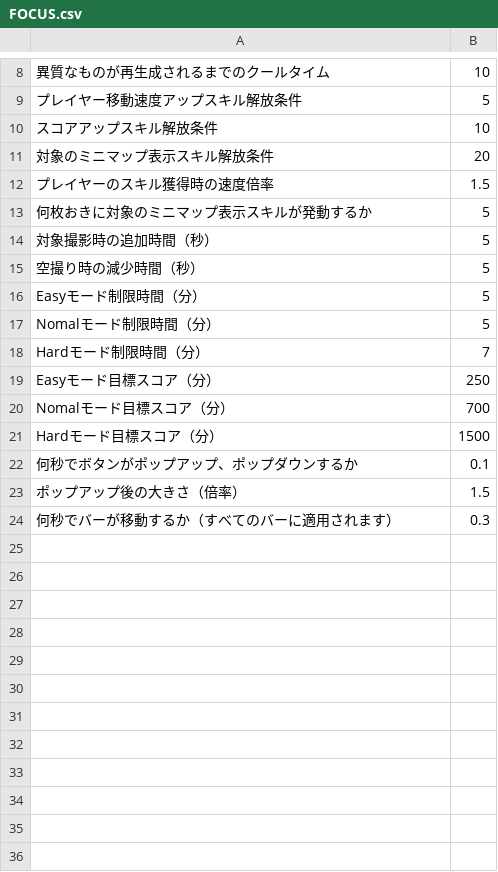
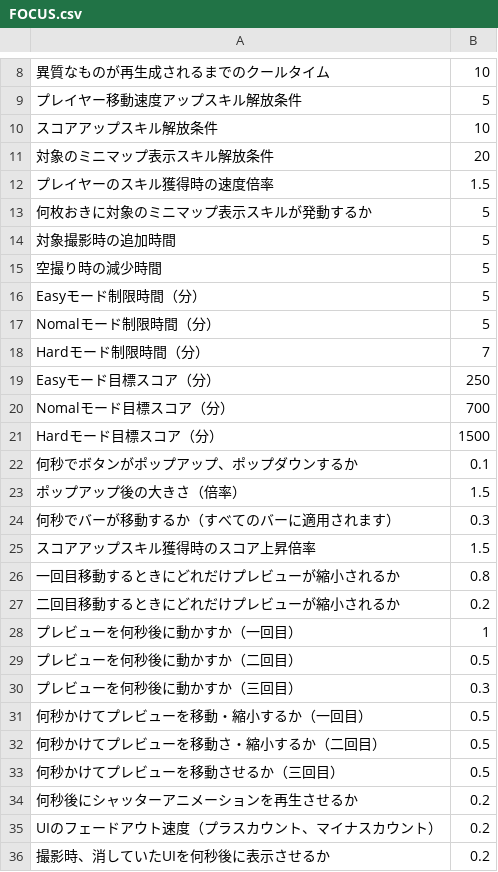
Before and after one commit to YutoNishi0000/40hoursCreationTeamB, a CSV file: Assets/Resources/FOCUS.csv, drawn as a sheet; only a part is shown, gaps mark what is left out.

```diff
--- a/Assets/Resources/FOCUS.csv
+++ b/Assets/Resources/FOCUS.csv
@@ -13,4 +13,4 @@
 何枚おきに対象のミニマップ表示スキルが発動するか,5
-対象撮影時の追加時間（秒）,5
-空撮り時の減少時間（秒）,5
+対象撮影時の追加時間,5
+空撮り時の減少時間,5
 Easyモード制限時間（分）,5
@@ -24 +24,13 @@ Hardモード目標スコア（分）,1500
 何秒でバーが移動するか（すべてのバーに適用されます）,0.3
+スコアアップスキル獲得時のスコア上昇倍率,1.5
+一回目移動するときにどれだけプレビューが縮小されるか,0.8
+二回目移動するときにどれだけプレビューが縮小されるか,0.2
+プレビューを何秒後に動かすか（一回目）,1
+プレビューを何秒後に動かすか（二回目）,0.5
+プレビューを何秒後に動かすか（三回目）,0.3
+何秒かけてプレビューを移動・縮小するか（一回目）,0.5
+何秒かけてプレビューを移動さ・縮小するか（二回目）,0.5
+何秒かけてプレビューを移動させるか（三回目）,0.5
+何秒後にシャッターアニメーションを再生させるか,0.2
+UIのフェードアウト速度（プラスカウント、マイナスカウント）,0.2
+撮影時、消していたUIを何秒後に表示させるか,0.2
```
Also changed, not shown: 14 other files.
